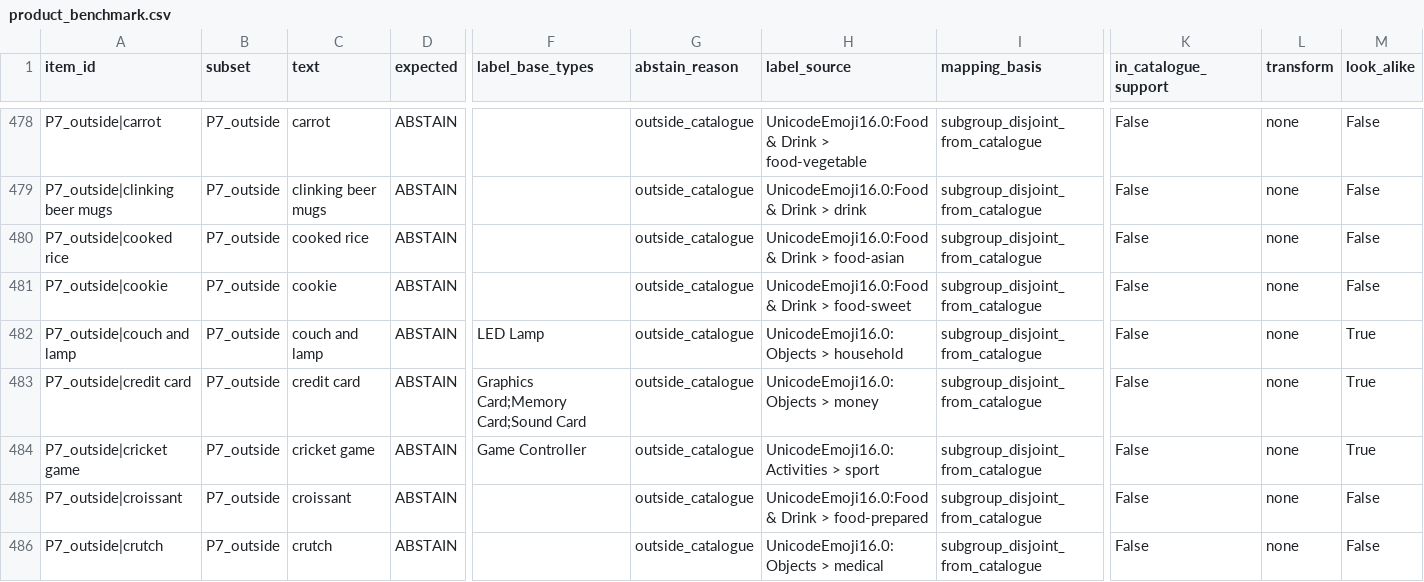
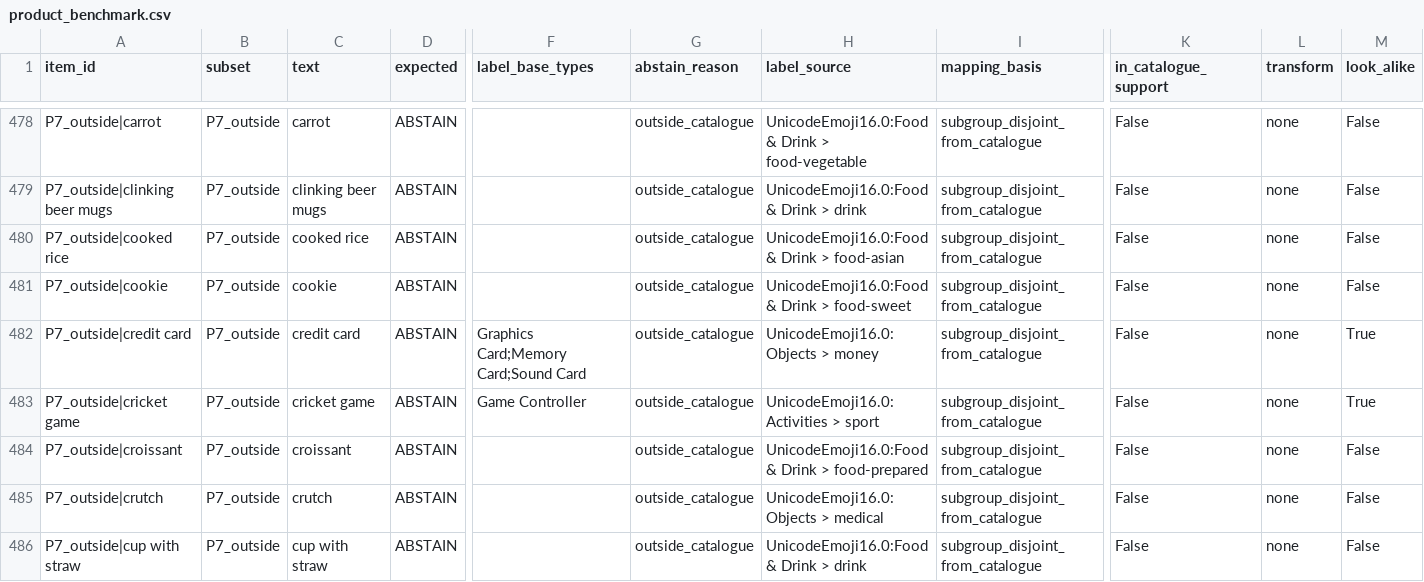
Before and after one commit to K-Siddharth-Reddy-CR7/ai-tax-auditor7, a CSV file: research_paper/experiments/data/generated/product_benchmark.csv, drawn as a sheet; only a part is shown, gaps mark what is left out; the shorter side is filled out with more unchanged rows; rows hold the shown columns only; the diff covers the shown part only; the diff names each change by its address in the sheet, - before the commit and + after, or states it on an @@ line.

```diff
--- a/research_paper/experiments/data/generated/product_benchmark.csv
+++ b/research_paper/experiments/data/generated/product_benchmark.csv
-row 482: P7_outside|couch and lamp | P7_outside | couch and lamp | ABSTAIN | LED Lamp | outside_catalogue | UnicodeEmoji16.0:Objects > household | subgroup_disjoint_from_catalogue | False | none | True
```
Also changed, not shown: 3 removed rows elsewhere in this file, 13 other files.
